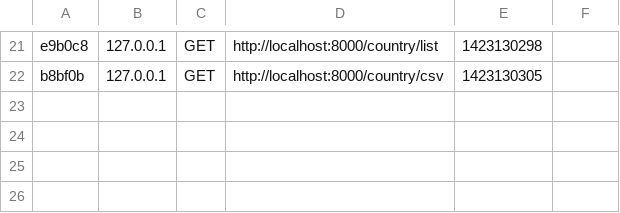
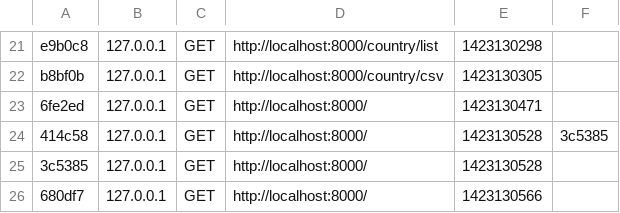
Before and after one commit to JustB/countryList, a CSV file: app/cache/dev/profiler/index.csv, drawn as a sheet; only a part is shown, gaps mark what is left out.

```diff
--- a/app/cache/dev/profiler/index.csv
+++ b/app/cache/dev/profiler/index.csv
@@ -22 +22,5 @@ e9b0c8,127.0.0.1,GET,http://localhost:8000/country/list,1423130298,
 b8bf0b,127.0.0.1,GET,http://localhost:8000/country/csv,1423130305,
+6fe2ed,127.0.0.1,GET,http://localhost:8000/,1423130471,
+414c58,127.0.0.1,GET,http://localhost:8000/,1423130528,3c5385
+3c5385,127.0.0.1,GET,http://localhost:8000/,1423130528,
+680df7,127.0.0.1,GET,http://localhost:8000/,1423130566,
```
Also changed, not shown: 9 other files.
